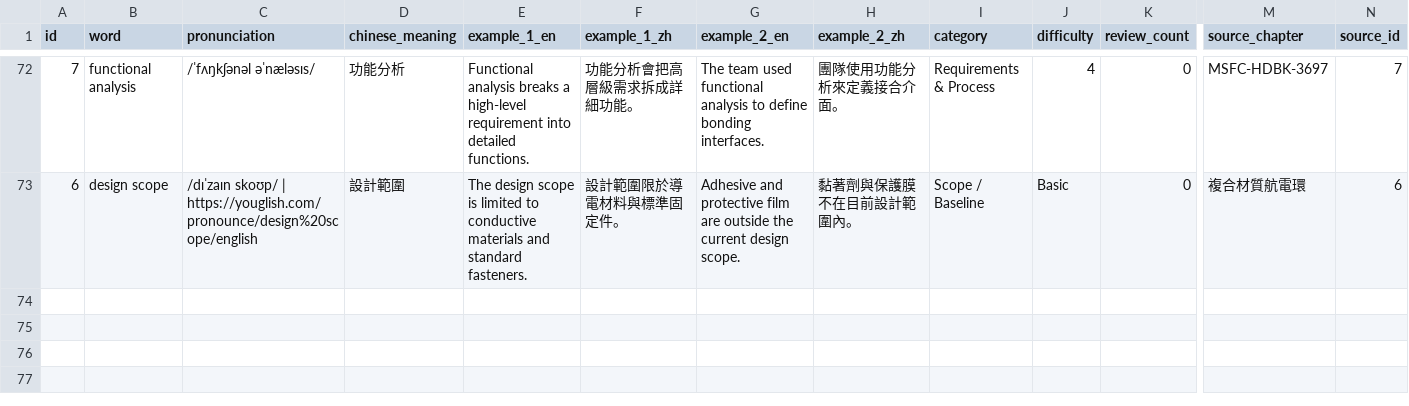
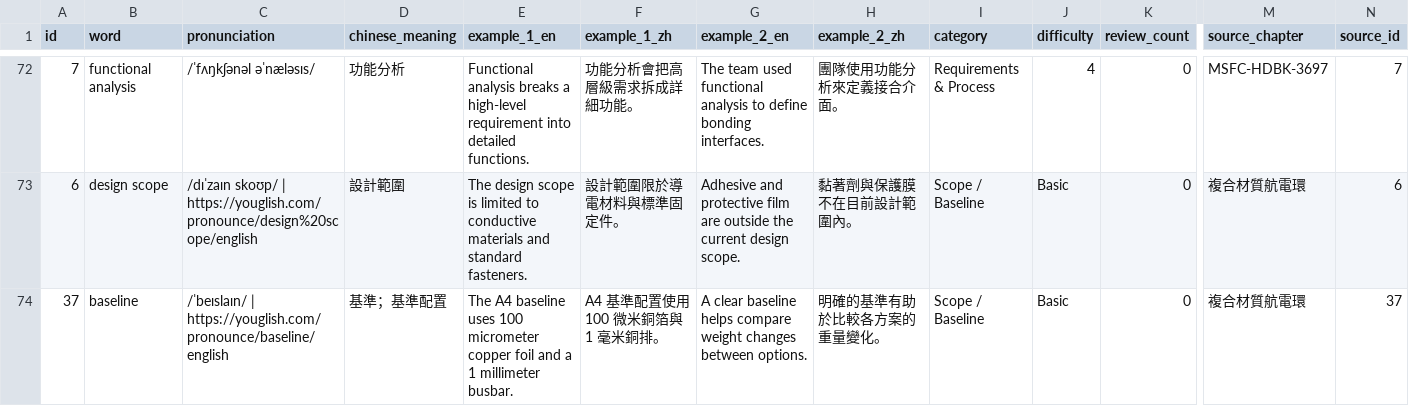
Before and after one commit to Aix-Xquall/EVD_Vocabulary, a CSV file: vocabulary/hard_words.csv, drawn as a sheet; only a part is shown, gaps mark what is left out; rows hold the shown columns only; the diff names each change by its address in the sheet, - before the commit and + after, or states it on an @@ line.

```diff
--- a/vocabulary/hard_words.csv
+++ b/vocabulary/hard_words.csv
+row 74: 37 | baseline | /ˈbeɪslaɪn/ | https://youglish.com/pronounce/baseline/english | 基準；基準配置 | The A4 baseline uses 100 micrometer copper foil and a 1 millimeter busbar. | A4 基準配置使用 100 微米銅箔與 1 毫米銅排。 | A clear baseline helps compare weight changes between options. | 明確的基準有助於比較各方案的重量變化。 | Scope / Baseline | Basic | 0 | 複合材質航電環 | 37
```
Also changed, not shown: 2 other files.
